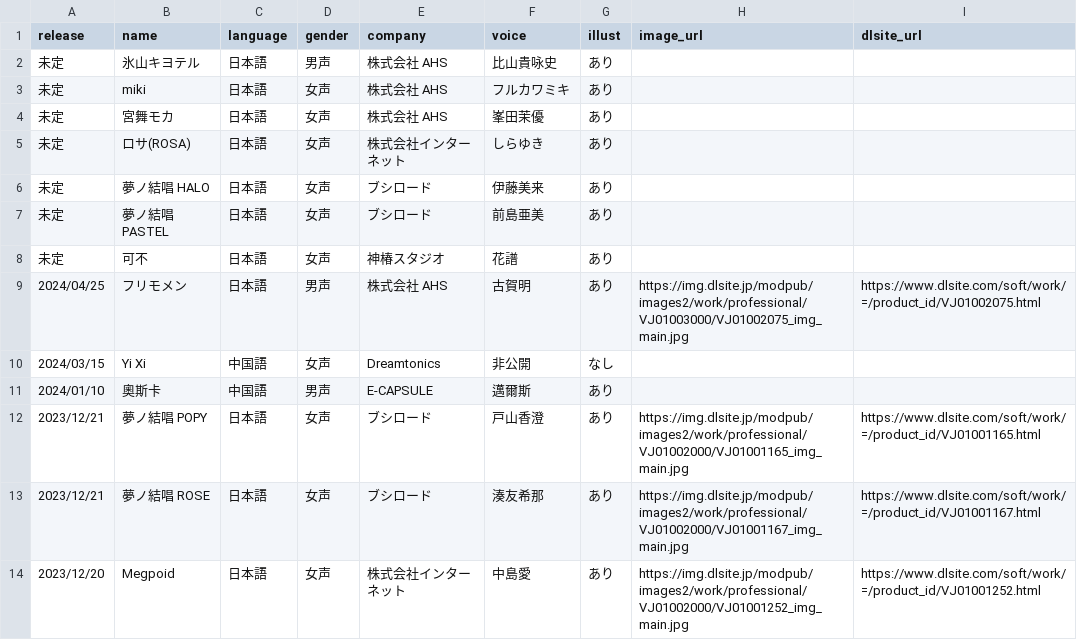
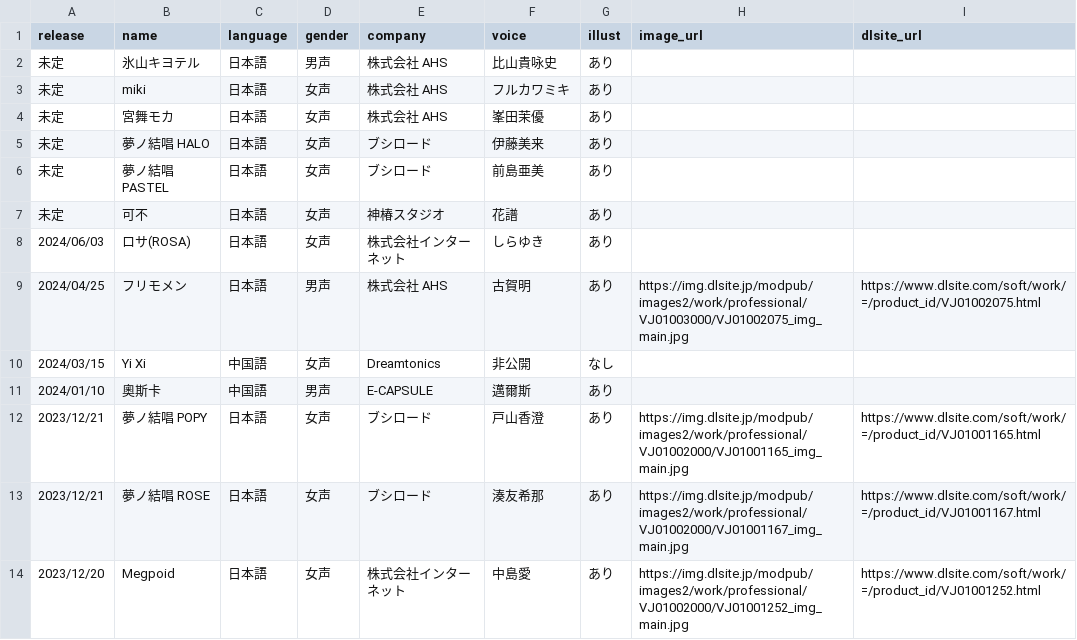
Before and after one commit to ashcolor/ashcolor-blog, a CSV file: content/data/synthesizer-v-singer.csv, drawn as a sheet; only a part is shown; removed rows and columns are numbered as before the commit, all else as after; the diff names each change by its address in the sheet, - before the commit and + after, or states it on an @@ line.

Commit message:
chg: 記事更新

```diff
--- a/content/data/synthesizer-v-singer.csv
+++ b/content/data/synthesizer-v-singer.csv
-row 5: 未定 | ロサ(ROSA) | 日本語 | 女声 | 株式会社インターネット | しらゆき | あり
+row 8: 2024/06/03 | ロサ(ROSA) | 日本語 | 女声 | 株式会社インターネット | しらゆき | あり
```
